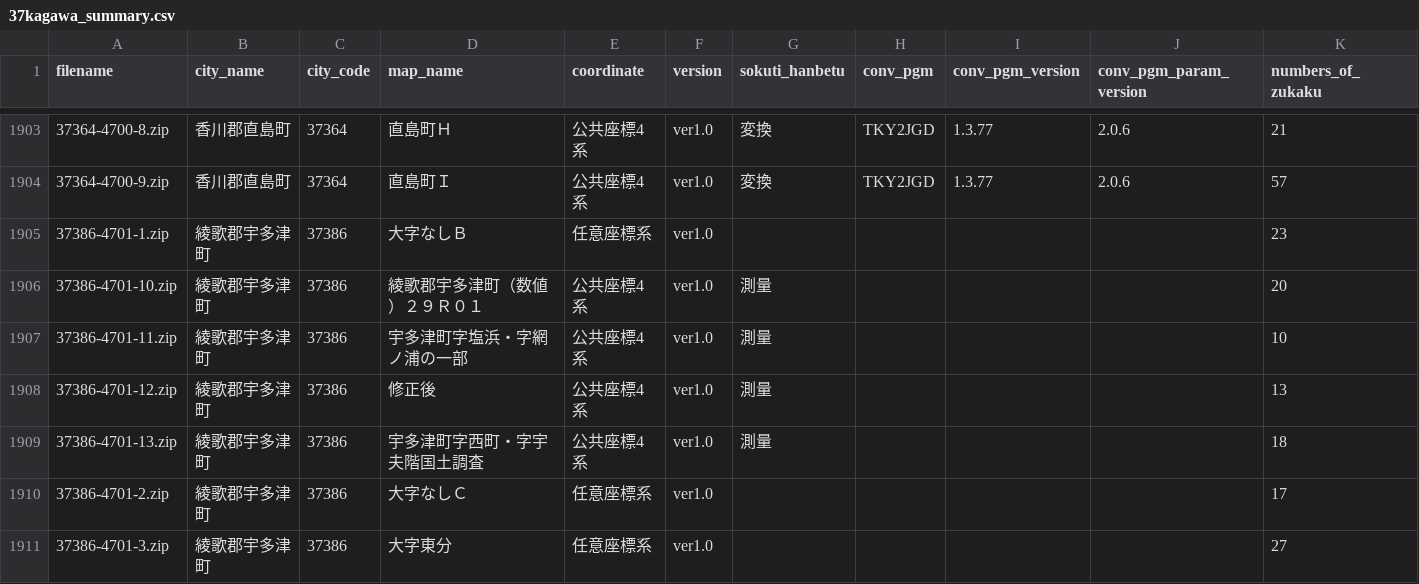
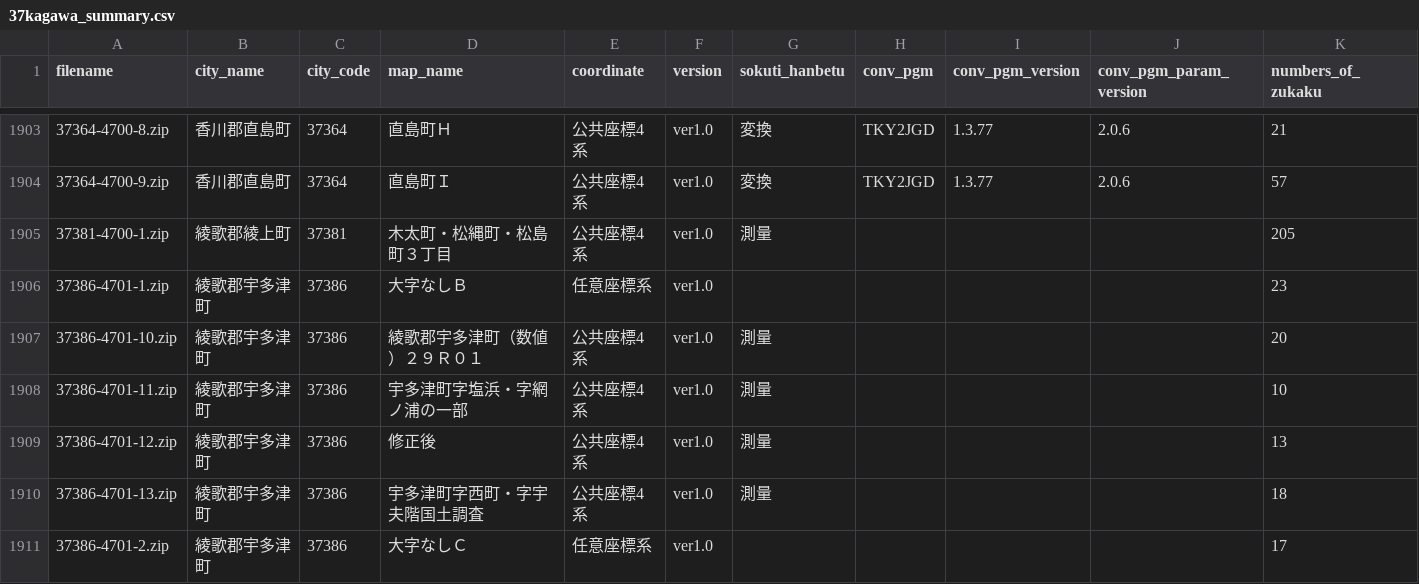
Before and after one commit to sakaik/kuwanauchi_xml_digest, a CSV file: csvdata/37kagawa_summary.csv, drawn as a sheet; only a part is shown, gaps mark what is left out; the shorter side is filled out with more unchanged rows.

Commit message:
update kagawa

```diff
--- a/csvdata/37kagawa_summary.csv
+++ b/csvdata/37kagawa_summary.csv
@@ -1904,2 +1904,3 @@ filename,city_name,city_code,map_name,coordinate,version,sokuti_hanbetu,conv_pgm
 37364-4700-9.zip,香川郡直島町,37364,直島町Ｉ,公共座標4系,ver1.0,変換,TKY2JGD,1.3.77,2.0.6,57
+37381-4700-1.zip,綾歌郡綾上町,37381,木太町・松縄町・松島町３丁目,公共座標4系,ver1.0,測量,,,,205
 37386-4701-1.zip,綾歌郡宇多津町,37386,大字なしＢ,任意座標系,ver1.0,,,,,23
```
